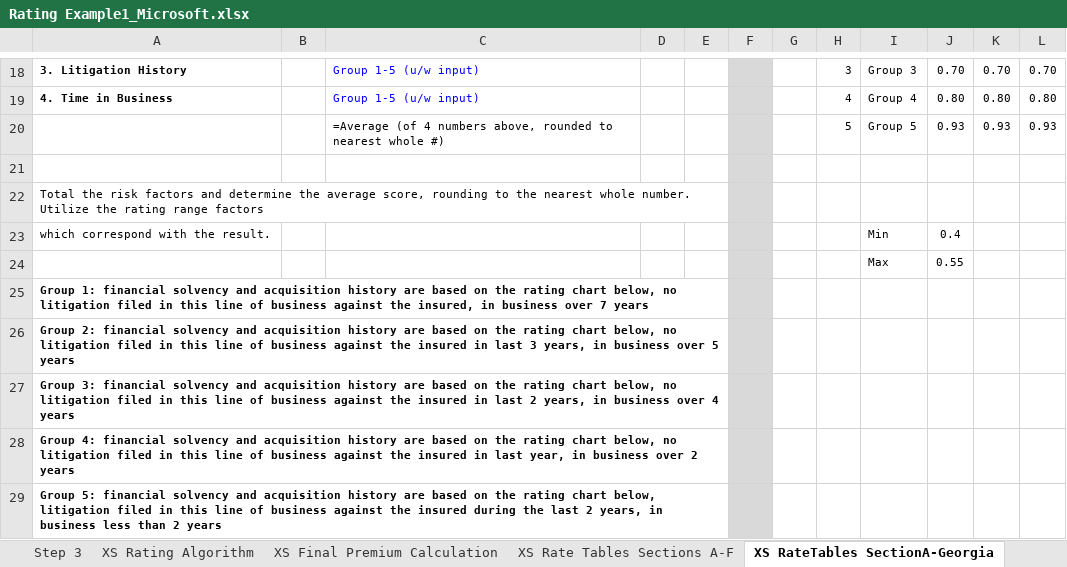
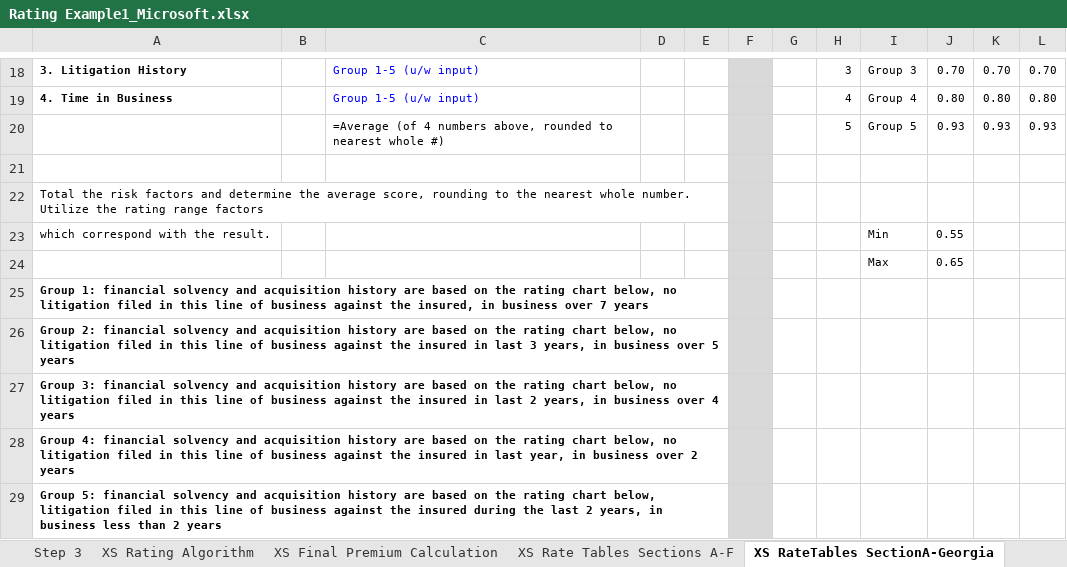
Before and after one commit to nirajamca/OMSMac, an Excel workbook: Submissions/Rating Example1_Microsoft.xlsx, sheet XS RateTables SectionA-Georgia, drawn as a sheet; only a part is shown, gaps mark what is left out; values as stored, in another font and other column widths than the file's, no borders; the diff names each change by its address in the sheet, - before the commit and + after, or states it on an @@ line.

```diff
--- a/Submissions/Rating Example1_Microsoft.xlsx (sheet XS RateTables SectionA-Georgia)
+++ b/Submissions/Rating Example1_Microsoft.xlsx (sheet XS RateTables SectionA-Georgia)
-J23: 0.4
+J23: 0.55
-J24: 0.55
+J24: 0.65
```
Also changed, not shown: sheet Step 1, sheet Step 2, sheet Step 3, sheet XS Rating Step A Inputs, sheet XS Final Premium Calculation, sheet XS Rate Tables Sections A-F, 1 more sheet, Submissions/TestData.xlsx.
